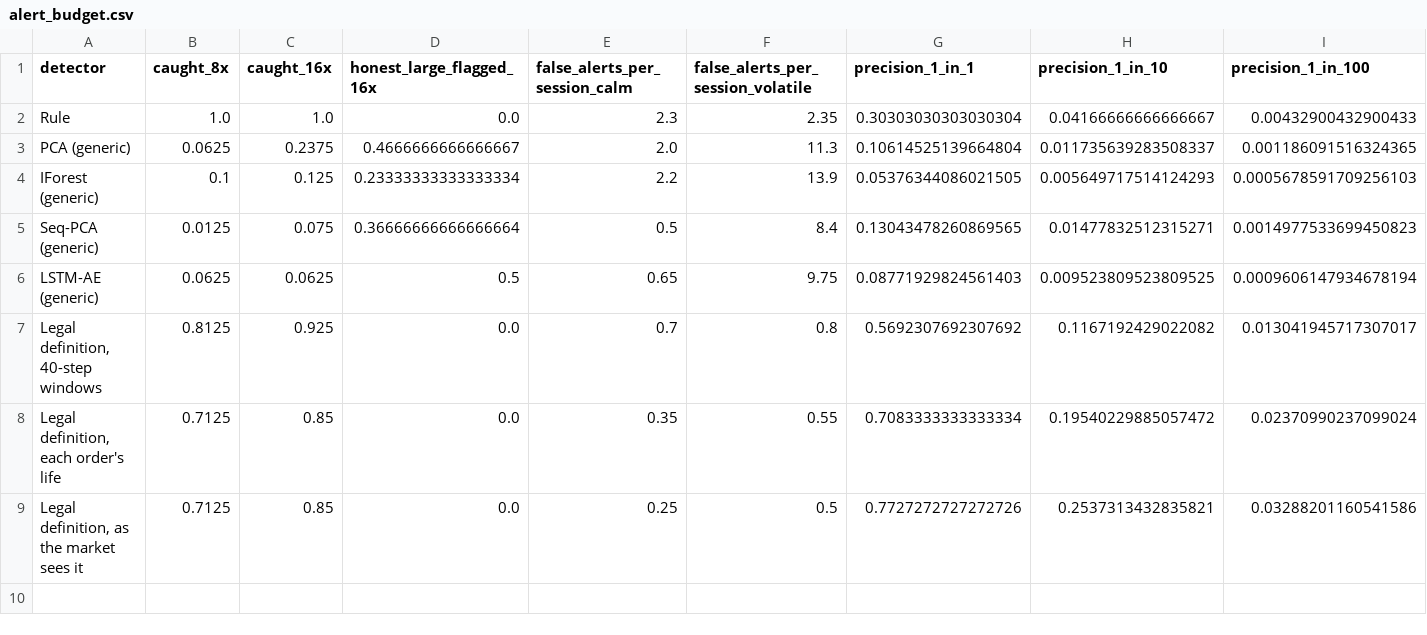
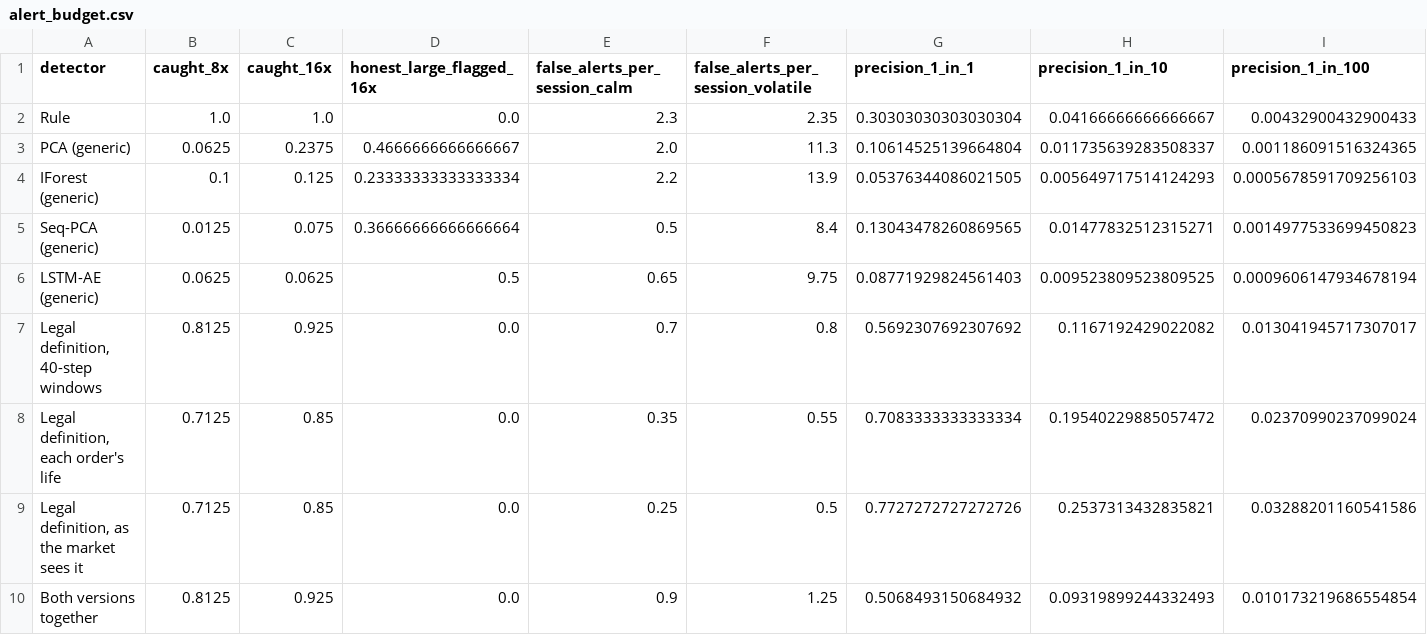
Before and after one commit to trader213132/detecting-the-unseen, a CSV file: results/alert_budget.csv, drawn as a sheet.

```diff
--- a/results/alert_budget.csv
+++ b/results/alert_budget.csv
@@ -9 +9,2 @@ LSTM-AE (generic),0.0625,0.0625,0.5,0.65,9.75,0.08771929824561403,0.009523809523
 "Legal definition, as the market sees it",0.7125,0.85,0.0,0.25,0.5,0.7727272727272726,0.2537313432835821,0.03288201160541586
+Both versions together,0.8125,0.925,0.0,0.9,1.25,0.5068493150684932,0.09319899244332493,0.010173219686554854
```
Also changed, not shown: results/challenger.csv, results/challenger_honest.csv, 29 other files.
